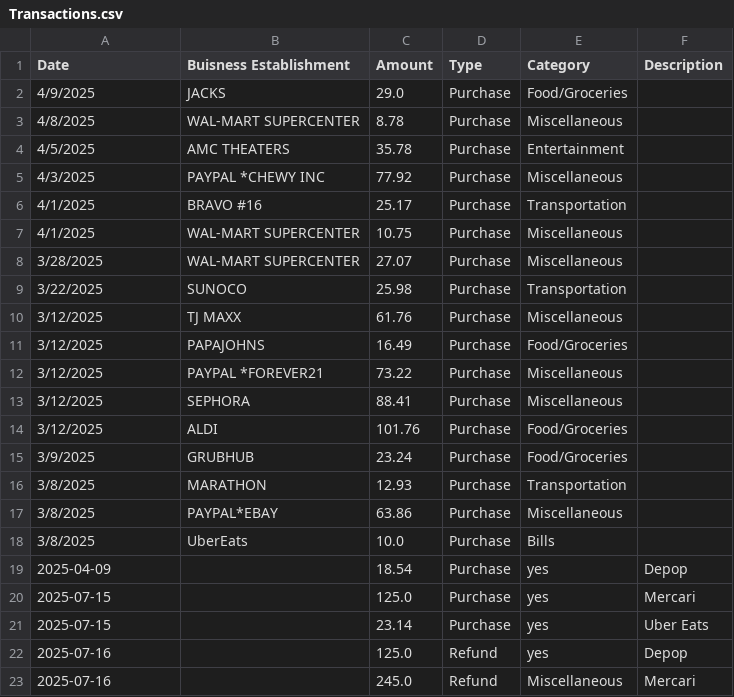
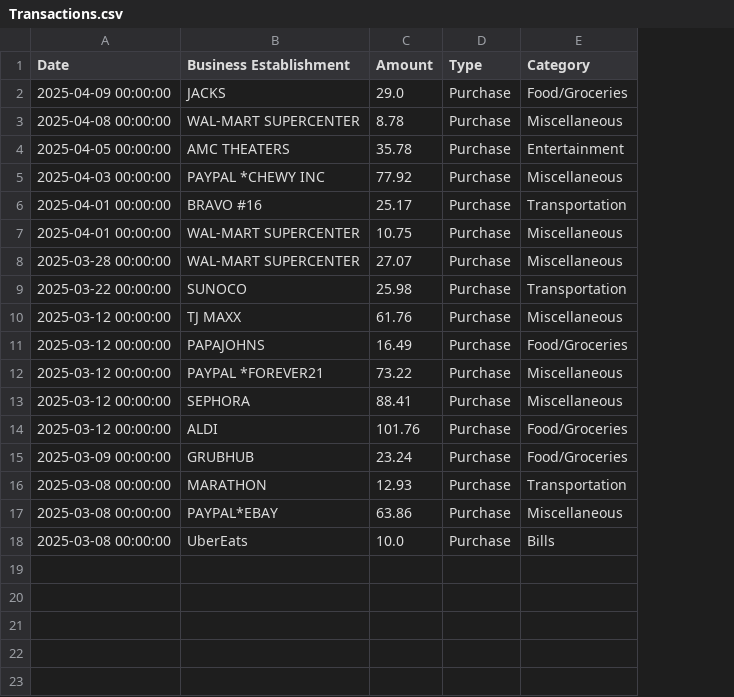
Before and after one commit to BobcatGracie/Katrhyns_Project, a CSV file: Transactions.csv, drawn as a sheet; the diff names each change by its address in the sheet, - before the commit and + after, or states it on an @@ line.

Commit message:
Edited the plot def to correctly show purchases made on different dates

```diff
--- a/Transactions.csv
+++ b/Transactions.csv
-column F (Description), empty
-B1: Buisness Establishment
+B1: Business Establishment
-A2 (Date): 4/9/2025
+A2 (Date): 2025-04-09 00:00:00
-A3 (Date): 4/8/2025
+A3 (Date): 2025-04-08 00:00:00
-A4 (Date): 4/5/2025
+A4 (Date): 2025-04-05 00:00:00
-A5 (Date): 4/3/2025
+A5 (Date): 2025-04-03 00:00:00
-A6:A7 (Date): 4/1/2025
+A6:A7 (Date): 2025-04-01 00:00:00
-A8 (Date): 3/28/2025
+A8 (Date): 2025-03-28 00:00:00
-A9 (Date): 3/22/2025
+A9 (Date): 2025-03-22 00:00:00
-A10:A14 (Date): 3/12/2025
+A10:A14 (Date): 2025-03-12 00:00:00
-A15 (Date): 3/9/2025
+A15 (Date): 2025-03-09 00:00:00
-A16:A18 (Date): 3/8/2025
+A16:A18 (Date): 2025-03-08 00:00:00
-row 19: 2025-04-09 |  | 18.54 | Purchase | yes | Depop
-row 20: 2025-07-15 |  | 125.0 | Purchase | yes | Mercari
-row 21: 2025-07-15 |  | 23.14 | Purchase | yes | Uber Eats
-row 22: 2025-07-16 |  | 125.0 | Refund | yes | Depop
-row 23: 2025-07-16 |  | 245.0 | Refund | Miscellaneous | Mercari
```
Also changed, not shown: 3 other files.
